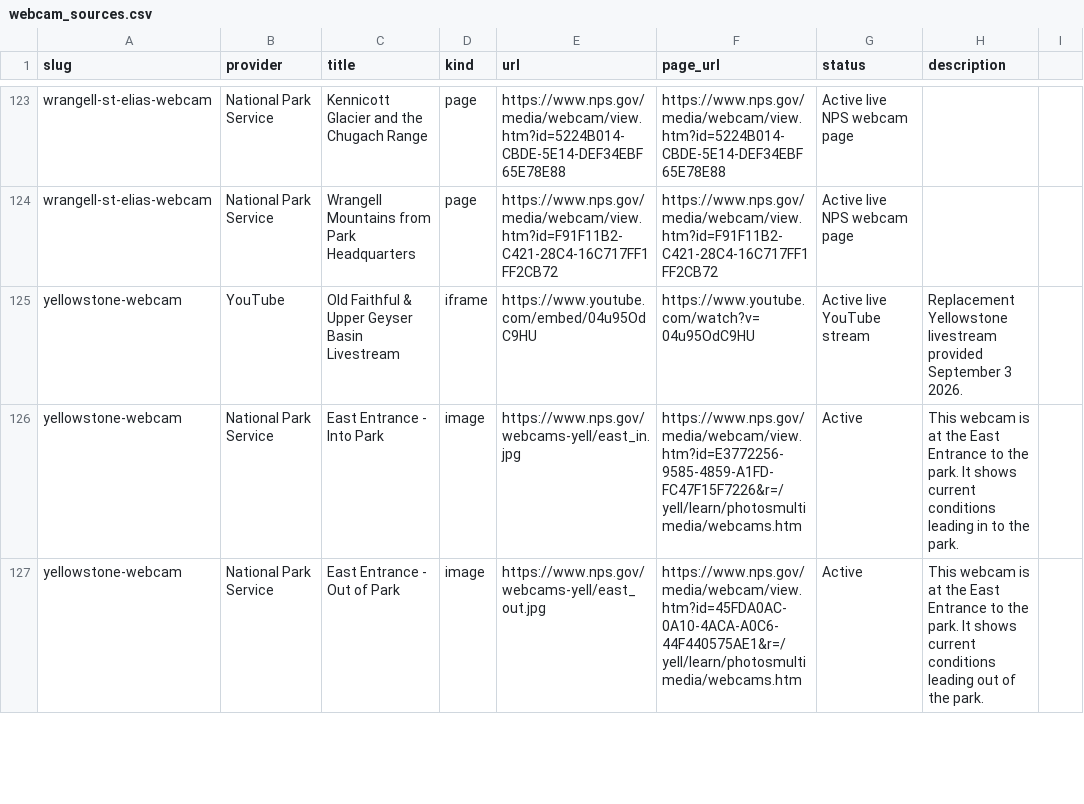
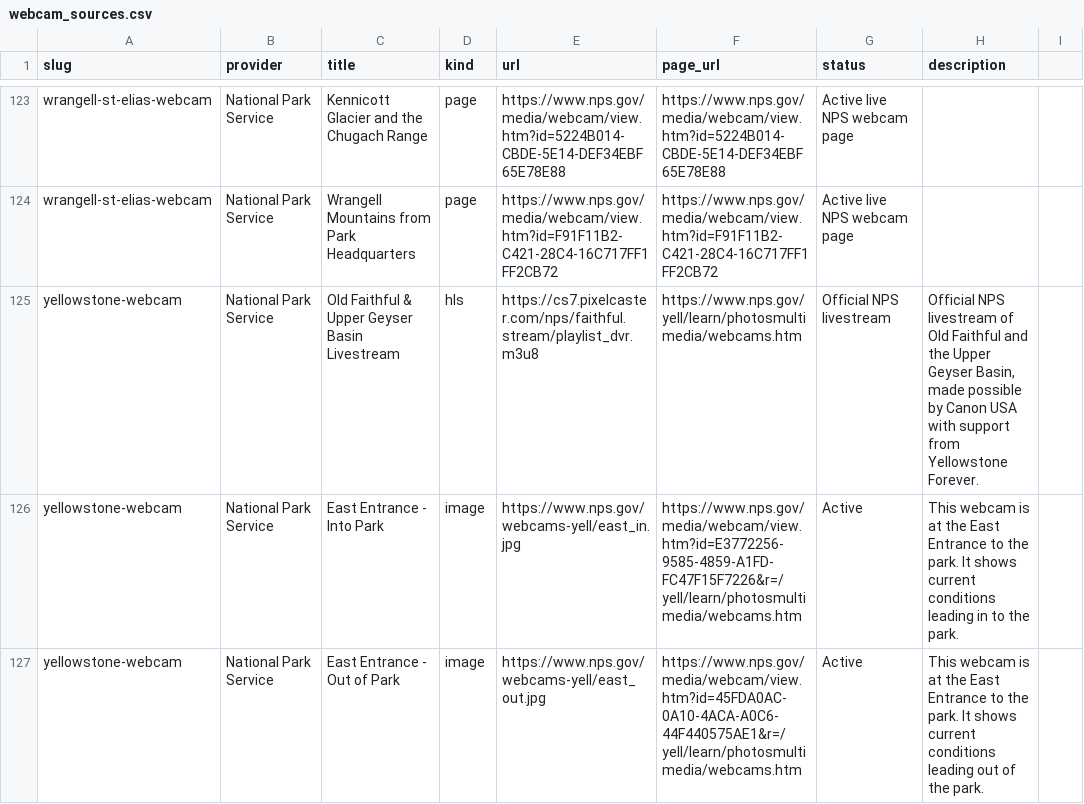
Before and after one commit to jpgagnon12/NP.US, a CSV file: nationalparkcam_export/webcam_sources.csv, drawn as a sheet; only a part is shown, gaps mark what is left out.

```diff
--- a/nationalparkcam_export/webcam_sources.csv
+++ b/nationalparkcam_export/webcam_sources.csv
@@ -124,3 +124,3 @@ wrangell-st-elias-webcam,National Park Service,Kennicott Glacier and the Chugach
 wrangell-st-elias-webcam,National Park Service,Wrangell Mountains from Park Headquarters,page,https://www.nps.gov/media/webcam/view.htm?id=F91F11B2-C421-28C4-16C717FF1FF2CB72,https://www.nps.gov/media/webcam/view.htm?id=F91F11B2-C421-28C4-16C717FF1FF2CB72,Active live NPS webcam page,
-yellowstone-webcam,YouTube,Old Faithful & Upper Geyser Basin Livestream,iframe,https://www.youtube.com/embed/04u95OdC9HU,https://www.youtube.com/watch?v=04u95OdC9HU,Active live YouTube stream,Replacement Yellowstone livestream provided September 3 2026.
+yellowstone-webcam,National Park Service,Old Faithful & Upper Geyser Basin Livestream,hls,https://cs7.pixelcaster.com/nps/faithful.stream/playlist_dvr.m3u8,https://www.nps.gov/yell/learn/photosmultimedia/webcams.htm,Official NPS livestream,"Official NPS livestream of Old Faithful and the Upper Geyser Basin, made possible by Canon USA with support from Yellowstone Forever."
 yellowstone-webcam,National Park Service,East Entrance - Into Park,image,https://www.nps.gov/webcams-yell/east_in.jpg,https://www.nps.gov/media/webcam/view.htm?id=E3772256-9585-4859-A1FD-FC47F15F7226&r=/yell/learn/photosmultimedia/webcams.htm,Active,This webcam is at the East Entrance to the park. It shows current conditions leading in to the park.
```
Also changed, not shown: 3 other files.
